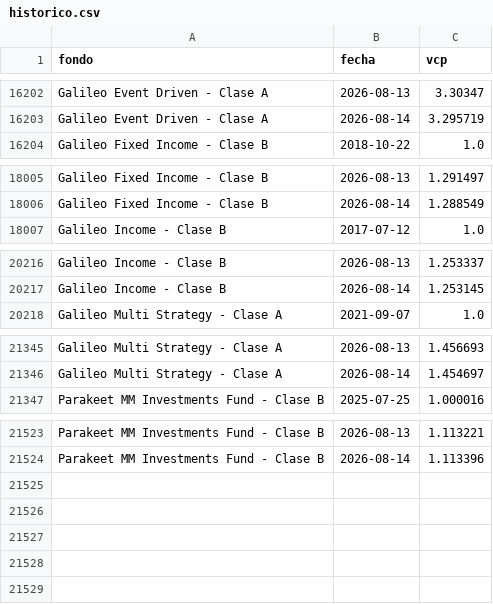
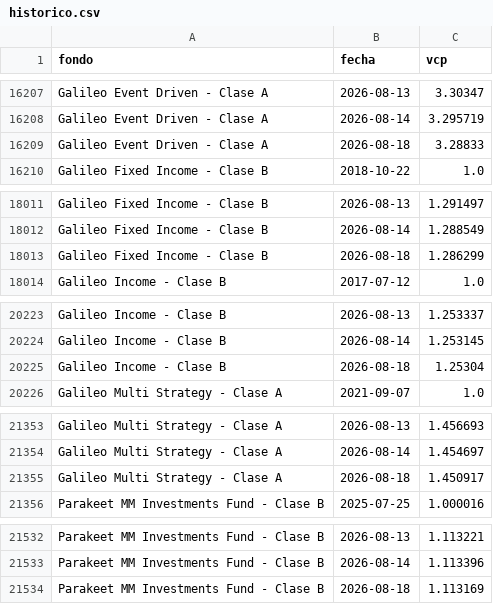
Before and after one commit to agusstinamansilla/fondos-dashboard, a CSV file: historico.csv, drawn as a sheet; only a part is shown, gaps mark what is left out; the diff covers the shown part only.

```diff
--- a/historico.csv
+++ b/historico.csv
@@ -16203,2 +16208,3 @@ Galileo Event Driven - Clase A,2026-08-13,3.30347
 Galileo Event Driven - Clase A,2026-08-14,3.295719
+Galileo Event Driven - Clase A,2026-08-18,3.28833
 Galileo Fixed Income - Clase B,2018-10-22,1.0
@@ -18006,2 +18012,3 @@ Galileo Fixed Income - Clase B,2026-08-13,1.291497
 Galileo Fixed Income - Clase B,2026-08-14,1.288549
+Galileo Fixed Income - Clase B,2026-08-18,1.286299
 Galileo Income - Clase B,2017-07-12,1.0
@@ -20217,2 +20224,3 @@ Galileo Income - Clase B,2026-08-13,1.253337
 Galileo Income - Clase B,2026-08-14,1.253145
+Galileo Income - Clase B,2026-08-18,1.25304
 Galileo Multi Strategy - Clase A,2021-09-07,1.0
@@ -21346,2 +21354,3 @@ Galileo Multi Strategy - Clase A,2026-08-13,1.456693
 Galileo Multi Strategy - Clase A,2026-08-14,1.454697
+Galileo Multi Strategy - Clase A,2026-08-18,1.450917
 Parakeet MM Investments Fund - Clase B,2025-07-25,1.000016
@@ -21524 +21533,2 @@ Parakeet MM Investments Fund - Clase B,2026-08-13,1.113221
 Parakeet MM Investments Fund - Clase B,2026-08-14,1.113396
+Parakeet MM Investments Fund - Clase B,2026-08-18,1.113169
```
Also changed, not shown: 5 added rows elsewhere in this file.
